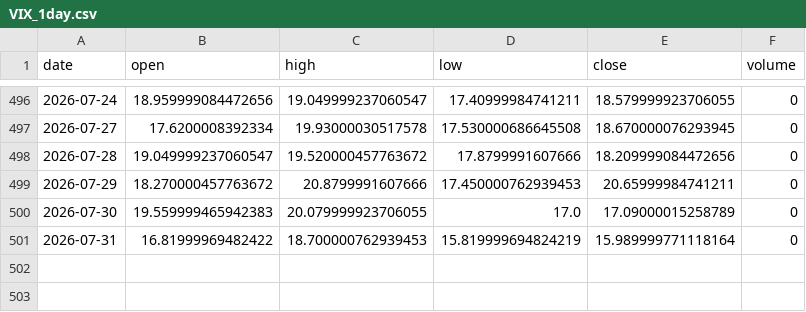
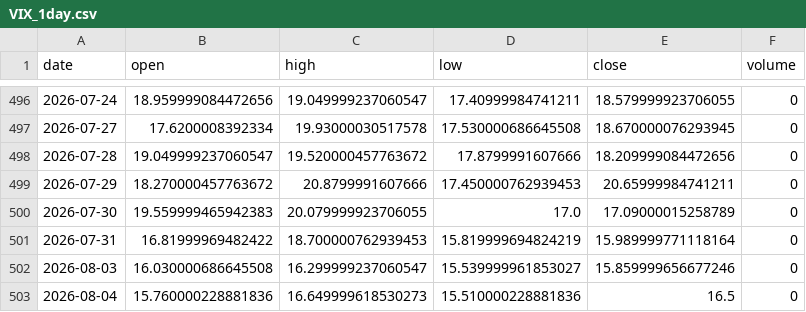
Before and after one commit to grahamgourlay-prog/Fortress2026, a CSV file: chart-pipeline/portfolio_data/VIX_1day.csv, drawn as a sheet; only a part is shown, gaps mark what is left out; the diff names each change by its address in the sheet, - before the commit and + after, or states it on an @@ line.

Commit message:
chore: scheduled chart refresh 2026-08-05 UTC

```diff
--- a/chart-pipeline/portfolio_data/VIX_1day.csv
+++ b/chart-pipeline/portfolio_data/VIX_1day.csv
+row 502: 2026-08-03 | 16.030000686645508 | 16.299999237060547 | 15.539999961853027 | 15.859999656677246 | 0
+row 503: 2026-08-04 | 15.760000228881836 | 16.649999618530273 | 15.510000228881836 | 16.5 | 0
```
Also changed, not shown: chart-pipeline/portfolio_data/COPG_1day.csv, chart-pipeline/portfolio_data/DFNG_1day.csv, 34 other files.
